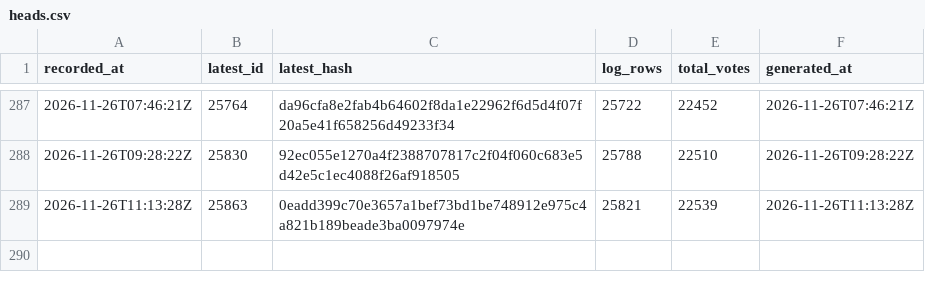
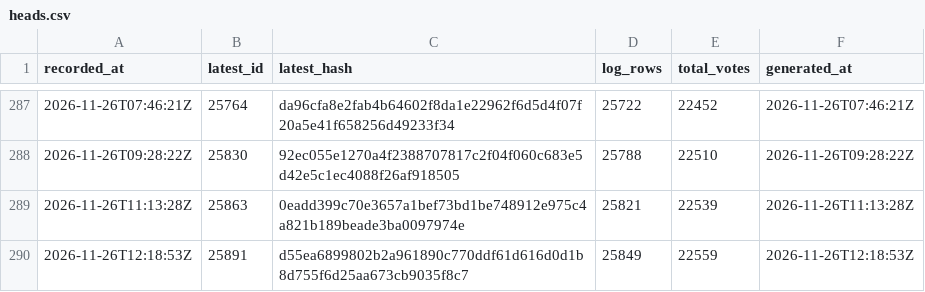
Before and after one commit to listastudentore-afk/lista-studentore-audit, a CSV file: heads.csv, drawn as a sheet; only a part is shown, gaps mark what is left out; the diff names each change by its address in the sheet, - before the commit and + after, or states it on an @@ line.

```diff
--- a/heads.csv
+++ b/heads.csv
+row 290: 2026-11-26T12:18:53Z | 25891 | d55ea6899802b2a961890c770ddf61d616d0d1b8d755f6d25aa673cb9035f8c7 | 25849 | 22559 | 2026-11-26T12:18:53Z
```
Also changed, not shown: tirana-heads.csv, 1 other file.
